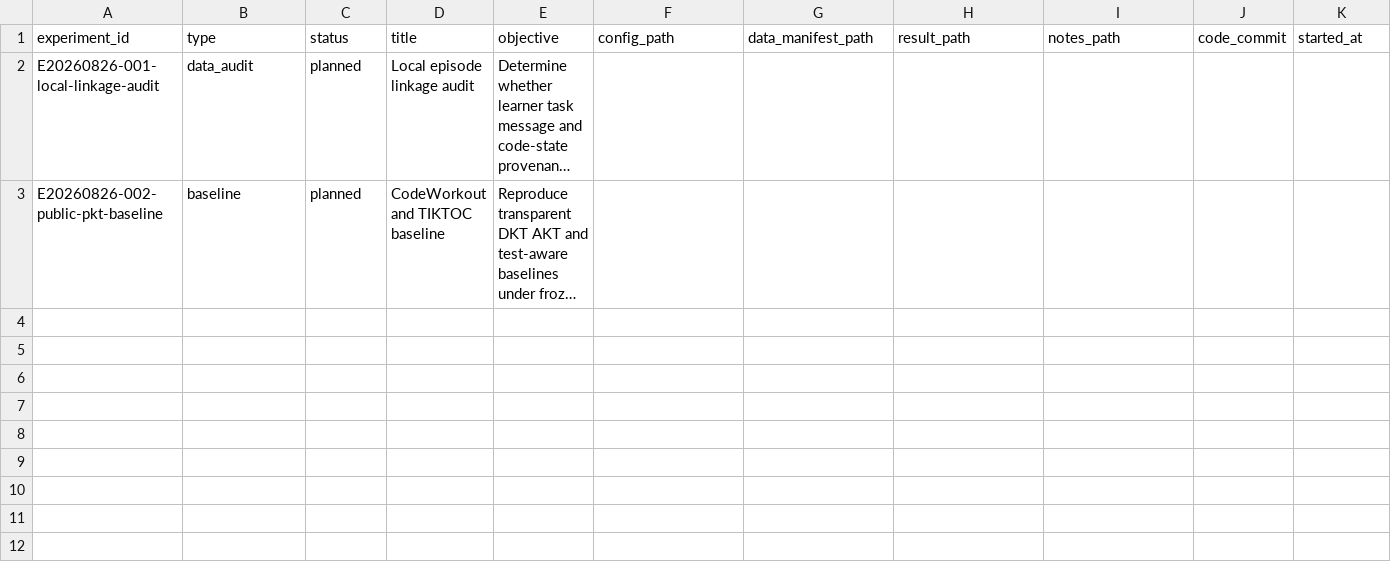
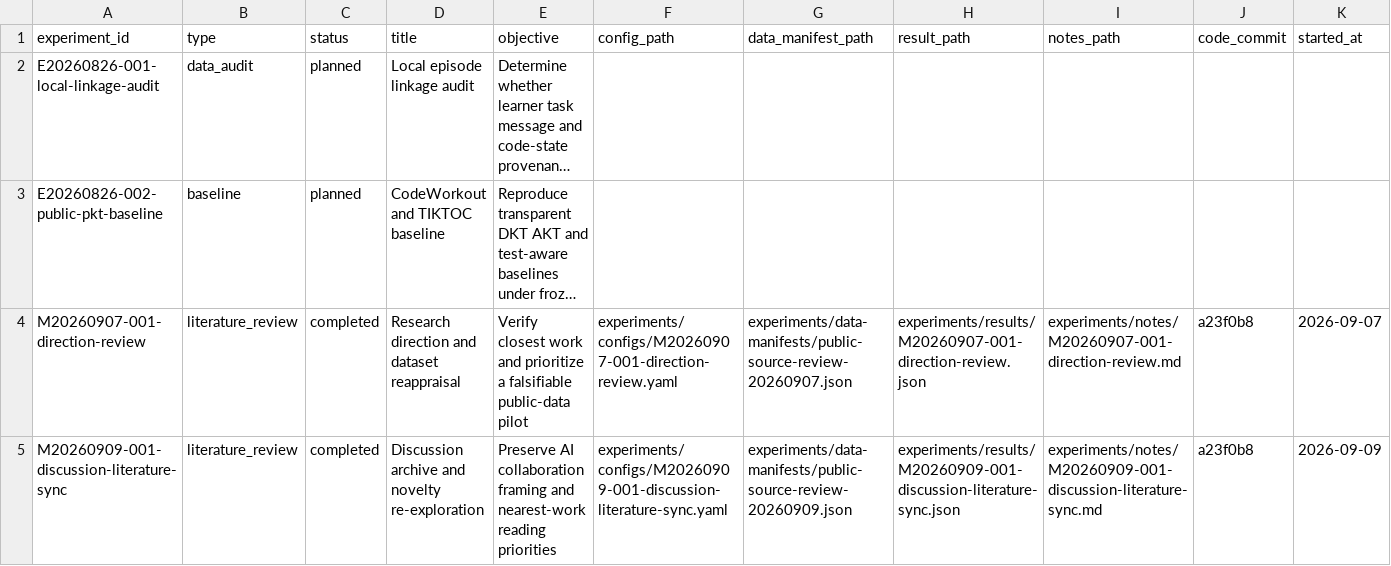
Before and after one commit to univesl/evaluation, a CSV file: experiments/registry.csv, drawn as a sheet; only a part is shown; long unchanged cells end in …; rows hold the shown columns only; the diff names each change by its address in the sheet, - before the commit and + after, or states it on an @@ line.

```diff
--- a/experiments/registry.csv
+++ b/experiments/registry.csv
+row 4: M20260907-001-direction-review | literature_review | completed | Research direction and dataset reappraisal | Verify closest work and prioritize a falsifiable public-data pilot | experiments/configs/M20260907-001-direction-review.yaml | experiments/data-manifests/public-source-review-20260907.json | experiments/results/M20260907-001-direction-review.json | experiments/notes/M20260907-001-direction-review.md | a23f0b8 | 2026-09-07
+row 5: M20260909-001-discussion-literature-sync | literature_review | completed | Discussion archive and novelty re-exploration | Preserve AI collaboration framing and nearest-work reading priorities | experiments/configs/M20260909-001-discussion-literature-sync.yaml | experiments/data-manifests/public-source-review-20260909.json | experiments/results/M20260909-001-discussion-literature-sync.json | experiments/notes/M20260909-001-discussion-literature-sync.md | a23f0b8 | 2026-09-09
```
Also changed, not shown: research/round4_ai_assisted_pkt_landing/dataset-evaluation-matrix.csv, 22 other files.
